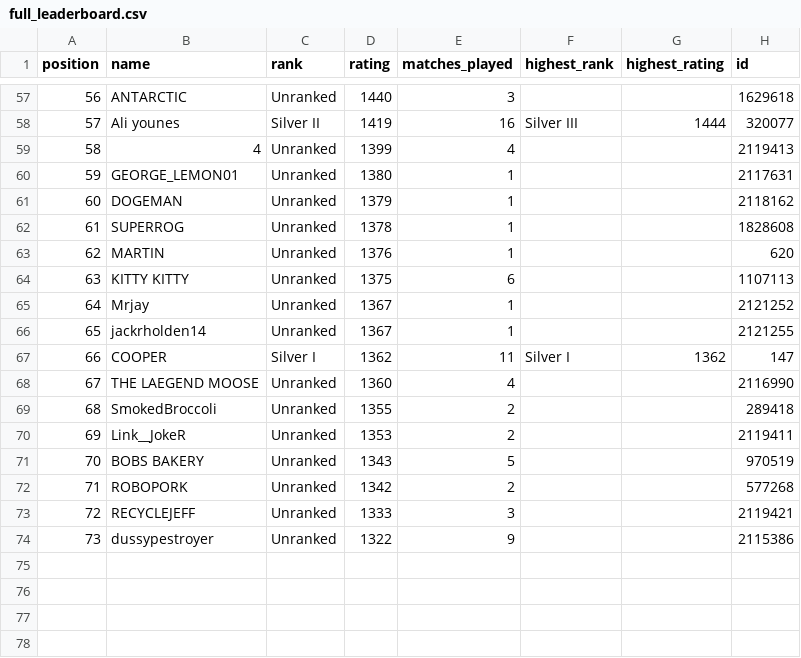
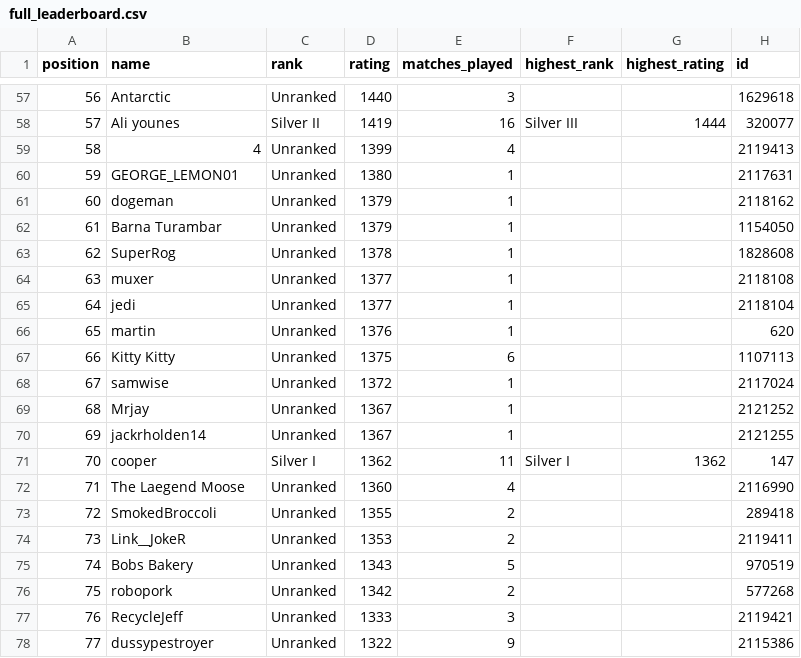
Before and after one commit to ybAlfie/oceRankedLeaderboard, a CSV file: output/full_leaderboard.csv, drawn as a sheet; only a part is shown, gaps mark what is left out; addresses are those after the commit; the diff covers the shown part only; the diff names each change by its address in the sheet, - before the commit and + after, or states it on an @@ line.

```diff
--- a/output/full_leaderboard.csv
+++ b/output/full_leaderboard.csv
-B57 (name): ANTARCTIC
+B57 (name): Antarctic
-B61 (name): DOGEMAN
+B61 (name): dogeman
+row 62: 61 | Barna Turambar | Unranked | 1379 | 1 |  |  | 1154050
@@ column A (position) renumbered from row 63 down @@
-B63 (name): SUPERROG
+B63 (name): SuperRog
+row 64: 63 | muxer | Unranked | 1377 | 1 |  |  | 2118108
+row 65: 64 | jedi | Unranked | 1377 | 1 |  |  | 2118104
-B66 (name): MARTIN
+B66 (name): martin
-B67 (name): KITTY KITTY
+B67 (name): Kitty Kitty
+row 68: 67 | samwise | Unranked | 1372 | 1 |  |  | 2117024
-B71 (name): COOPER
+B71 (name): cooper
-B72 (name): THE LAEGEND MOOSE
+B72 (name): The Laegend Moose
-B75 (name): BOBS BAKERY
+B75 (name): Bobs Bakery
-B76 (name): ROBOPORK
+B76 (name): robopork
-B77 (name): RECYCLEJEFF
+B77 (name): RecycleJeff
```
Also changed, not shown: 50 edited cells elsewhere in this file, 8 other files.
